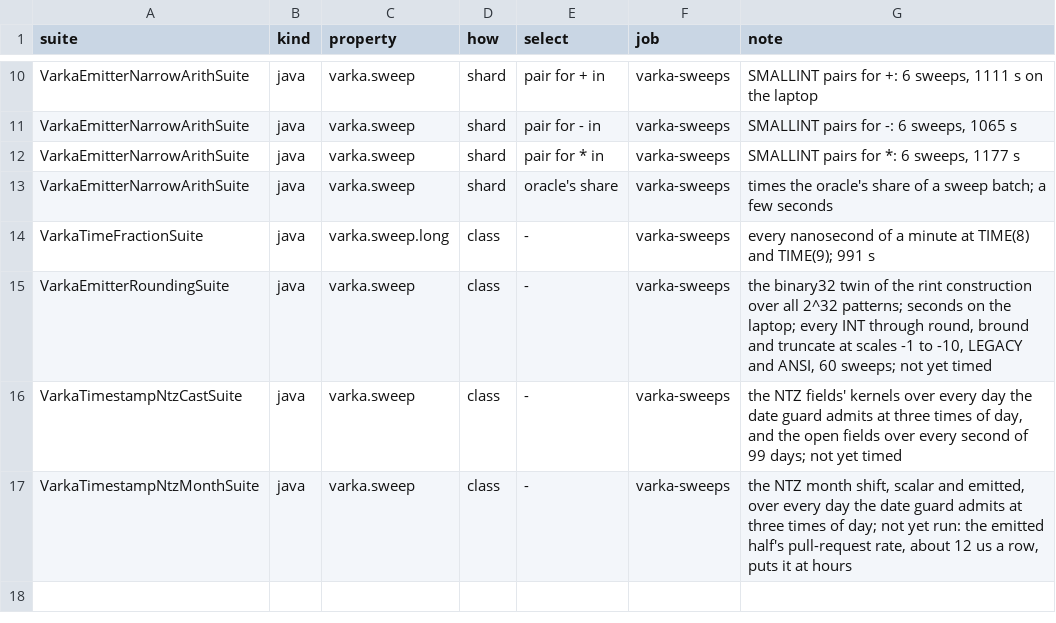
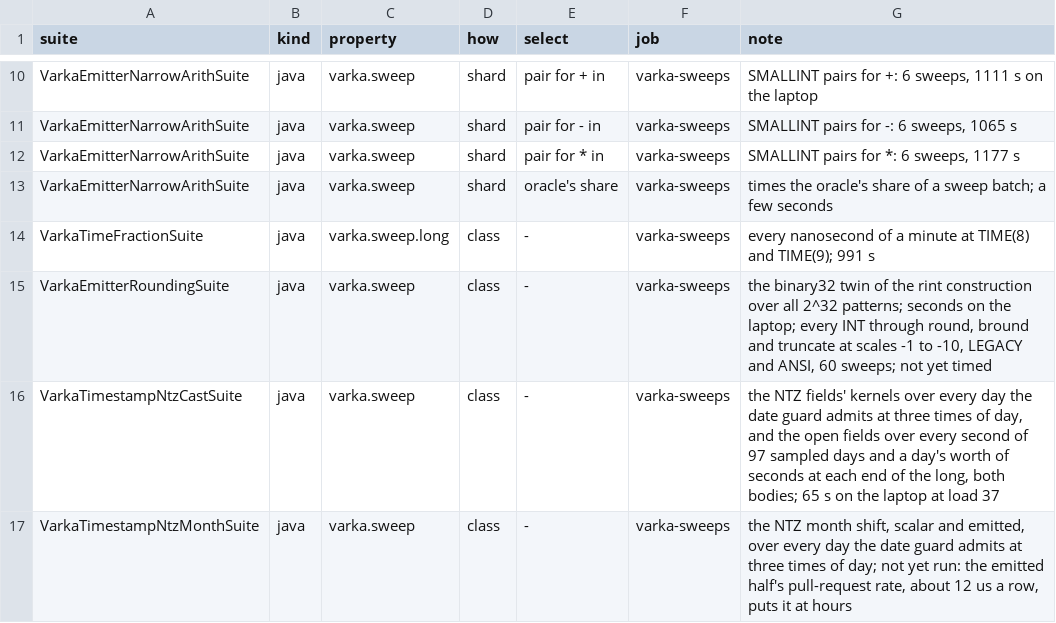
Before and after one commit to vecbricks/varka, a TSV file: sql/varka/ci/sweeps.tsv, drawn as a sheet; only a part is shown, gaps mark what is left out.

```diff
--- a/sql/varka/ci/sweeps.tsv
+++ b/sql/varka/ci/sweeps.tsv
@@ -15,3 +15,3 @@ VarkaTimeFractionSuite	java	varka.sweep.long	class	-	varka-sweeps	every nanoseco
 VarkaEmitterRoundingSuite	java	varka.sweep	class	-	varka-sweeps	the binary32 twin of the rint construction over all 2^32 patterns; seconds on the laptop; every INT through round, bround and truncate at scales -1 to -10, LEGACY and ANSI, 60 sweeps; not yet timed
-VarkaTimestampNtzCastSuite	java	varka.sweep	class	-	varka-sweeps	the NTZ fields' kernels over every day the date guard admits at three times of day, and the open fields over every second of 99 days; not yet timed
+VarkaTimestampNtzCastSuite	java	varka.sweep	class	-	varka-sweeps	the NTZ fields' kernels over every day the date guard admits at three times of day, and the open fields over every second of 97 sampled days and a day's worth of seconds at each end of the long, both bodies; 65 s on the laptop at load 37
 VarkaTimestampNtzMonthSuite	java	varka.sweep	class	-	varka-sweeps	the NTZ month shift, scalar and emitted, over every day the date guard admits at three times of day; not yet run: the emitted half's pull-request rate, about 12 us a row, puts it at hours
```
Also changed, not shown: 3 other files.
